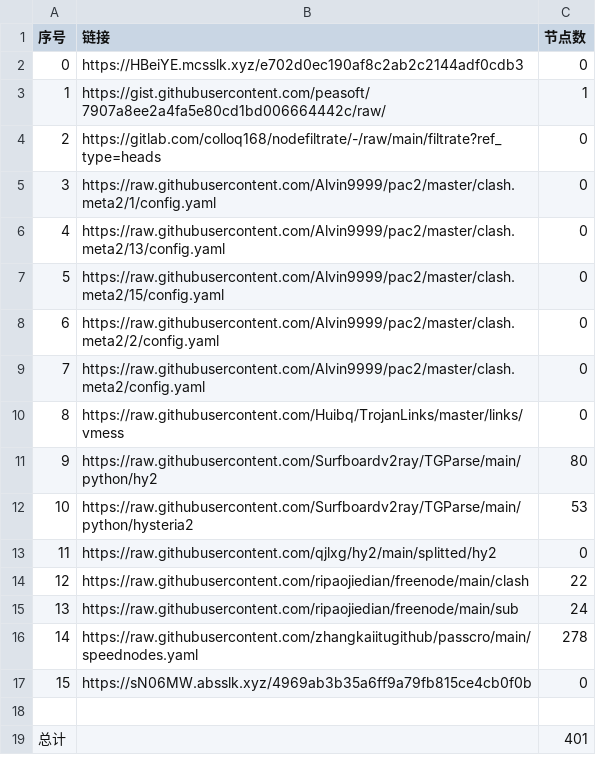
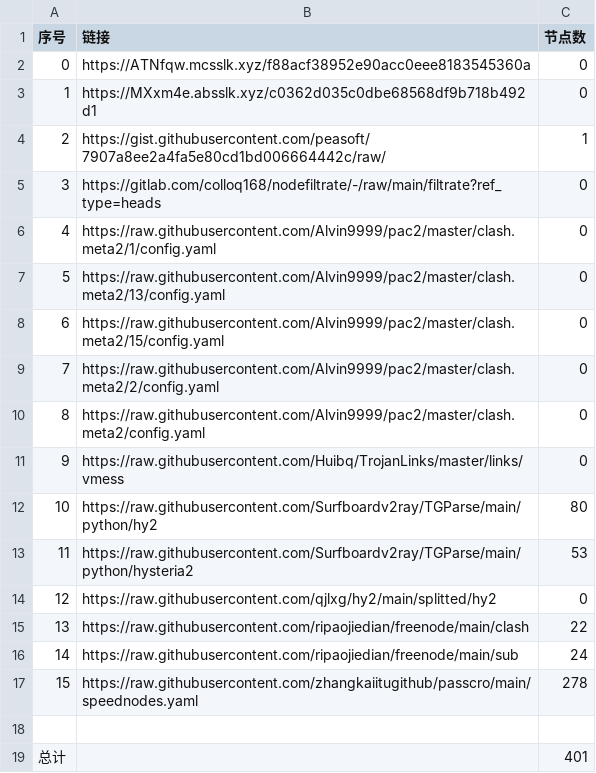
Before and after one commit to x698/NoMoreWalls, a CSV file: list_result.csv, drawn as a sheet; removed rows and columns are numbered as before the commit, all else as after; the diff names each change by its address in the sheet, - before the commit and + after, or states it on an @@ line.

```diff
--- a/list_result.csv
+++ b/list_result.csv
+row 2: 0 | https://ATNfqw.mcsslk.xyz/f88acf38952e90acc0eee8183545360a | 0
@@ column A (序号) renumbered between rows 3 and 17 @@
-B3 (链接): https://HBeiYE.mcsslk.xyz/e702d0ec190af8c2ab2c2144adf0cdb3
+B3 (链接): https://MXxm4e.absslk.xyz/c0362d035c0dbe68568df9b718b492d1
-row 17: 15 | https://sN06MW.absslk.xyz/4969ab3b35a6ff9a79fb815ce4cb0f0b | 0
```
Also changed, not shown: 25 other files.
